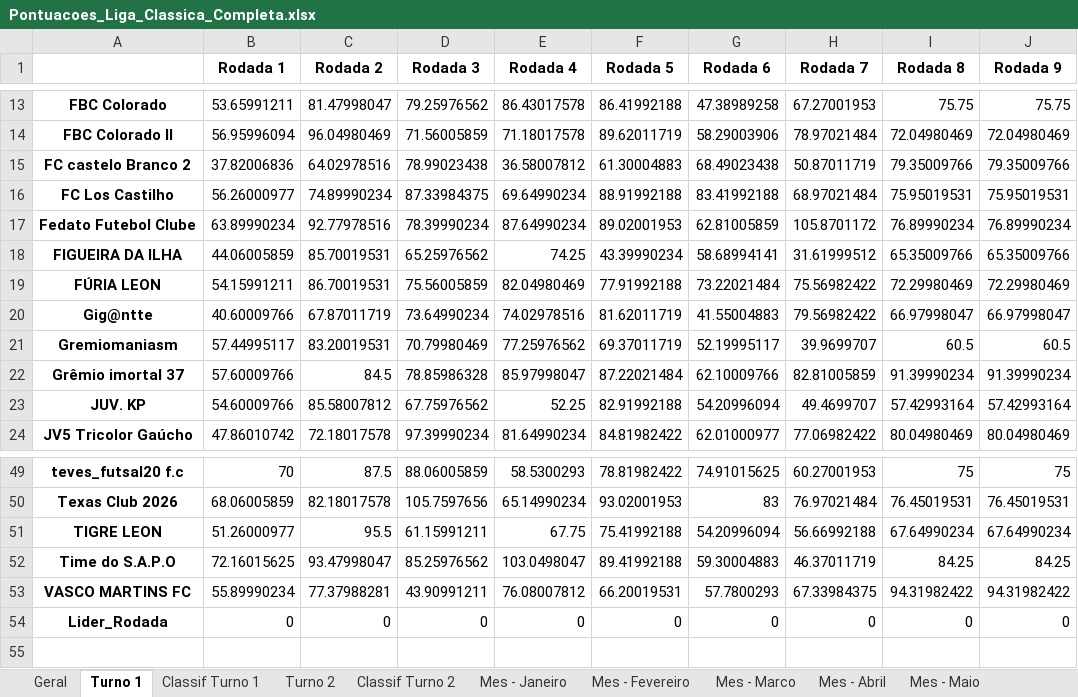
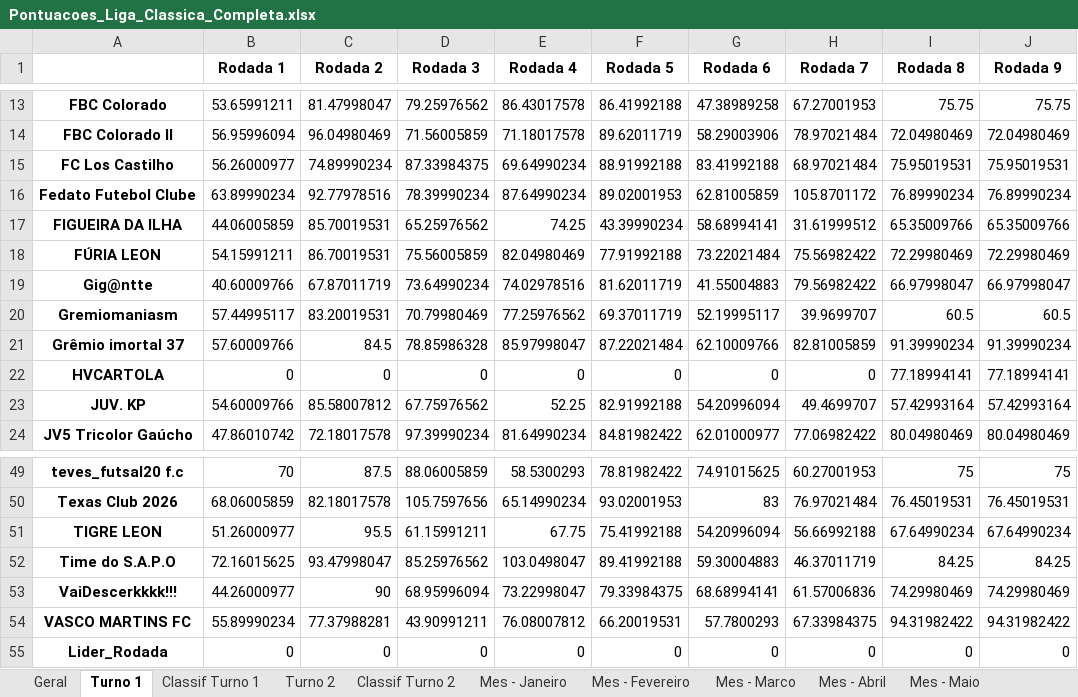
Before and after one commit to FernandoBC23/cartola_2026, an Excel workbook: liga_classica/datasets_liga_classica/Pontuacoes_Liga_Classica_Completa.xlsx, sheet Turno 1, drawn as a sheet; only a part is shown, gaps mark what is left out; values as stored, in another font and other column widths than the file's, no borders; removed rows and columns are numbered as before the commit, all else as after; the diff names each change by its address in the sheet, - before the commit and + after, or states it on an @@ line.

```diff
--- a/liga_classica/datasets_liga_classica/Pontuacoes_Liga_Classica_Completa.xlsx (sheet Turno 1)
+++ b/liga_classica/datasets_liga_classica/Pontuacoes_Liga_Classica_Completa.xlsx (sheet Turno 1)
-row 15: FC castelo Branco 2 | 37.82006836 | 64.02978516 | 78.99023438 | 36.58007812 | 61.30004883 | 68.49023438 | 50.87011719 | 79.35009766 | 79.35009766
+row 22: HVCARTOLA | 0 | 0 | 0 | 0 | 0 | 0 | 0 | 77.18994141 | 77.18994141
+row 53: VaiDescerkkkk!!! | 44.26000977 | 90 | 68.95996094 | 73.22998047 | 79.33984375 | 68.68994141 | 61.57006836 | 74.29980469 | 74.29980469
```
Also changed, not shown: sheet Geral, sheet Classif Turno 2, sheet Mes - Maio, sheet Mes - Julho, sheet Mes - Abril, sheet Mes - Fevereiro, 4 more sheets, liga_classica/datasets_liga_classica/links_times_cartola_liga_classica.xlsx, 5 other files.
